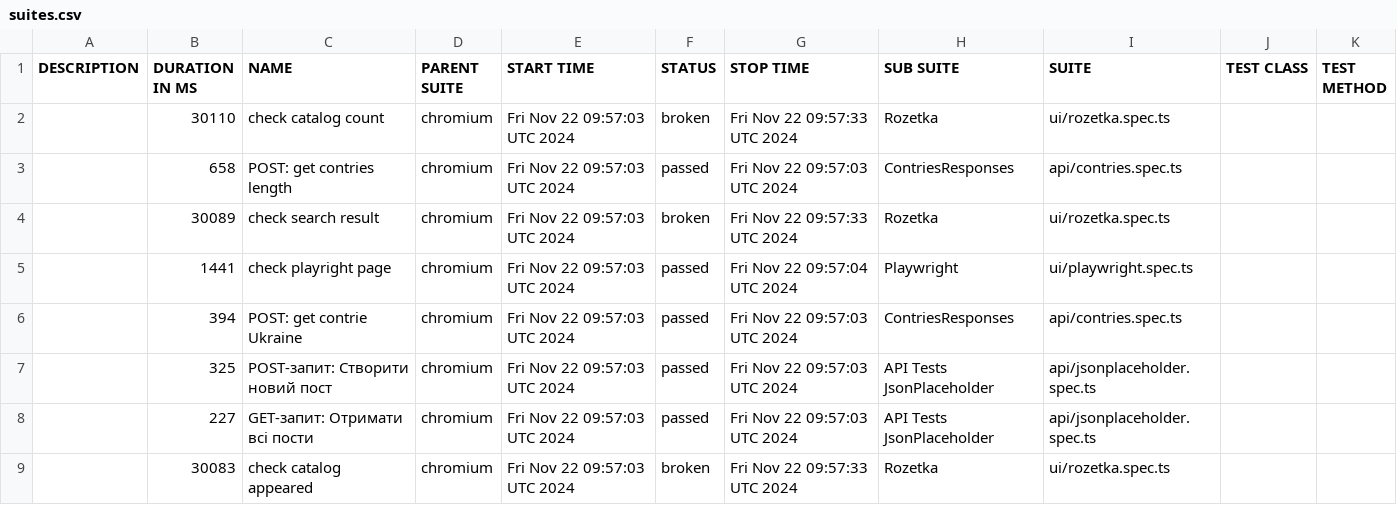
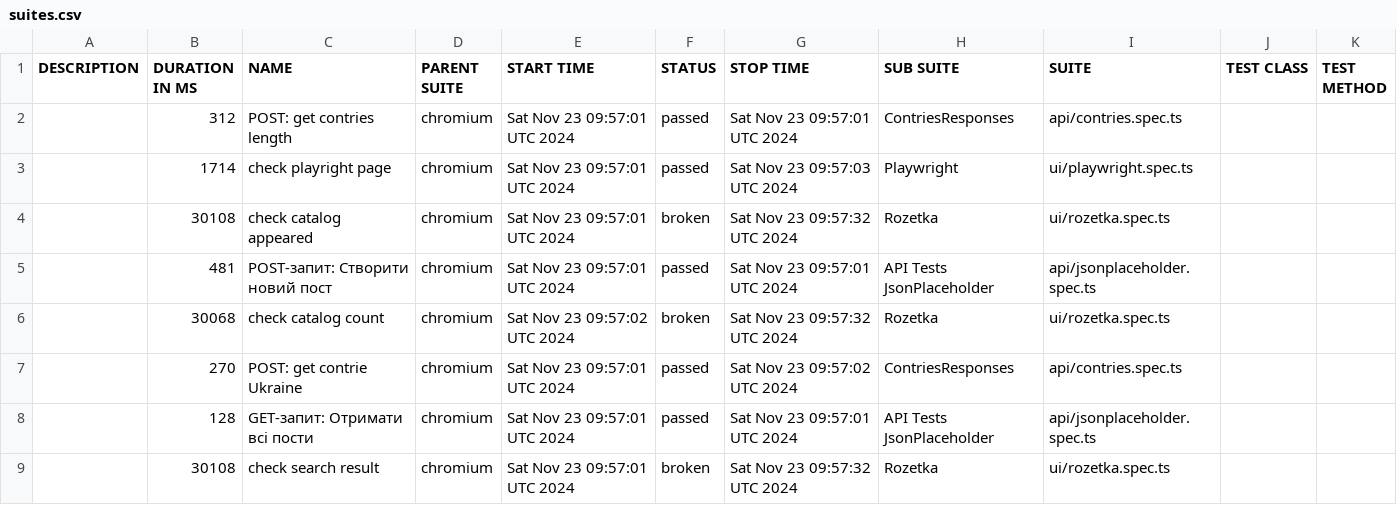
Before and after one commit to Vanecheek/new_IVAN_tests_playwrite, a CSV file: data/suites.csv, drawn as a sheet.

```diff
--- a/data/suites.csv
+++ b/data/suites.csv
@@ -1,9 +1,9 @@
 "DESCRIPTION","DURATION IN MS","NAME","PARENT SUITE","START TIME","STATUS","STOP TIME","SUB SUITE","SUITE","TEST CLASS","TEST METHOD"
-"","30110","check catalog count","chromium","Fri Nov 22 09:57:03 UTC 2024","broken","Fri Nov 22 09:57:33 UTC 2024","Rozetka","ui/rozetka.spec.ts","",""
-"","658","POST: get contries length","chromium","Fri Nov 22 09:57:03 UTC 2024","passed","Fri Nov 22 09:57:03 UTC 2024","ContriesResponses","api/contries.spec.ts","",""
-"","30089","check search result","chromium","Fri Nov 22 09:57:03 UTC 2024","broken","Fri Nov 22 09:57:33 UTC 2024","Rozetka","ui/rozetka.spec.ts","",""
-"","1441","check playright page","chromium","Fri Nov 22 09:57:03 UTC 2024","passed","Fri Nov 22 09:57:04 UTC 2024","Playwright","ui/playwright.spec.ts","",""
-"","394","POST: get contrie Ukraine","chromium","Fri Nov 22 09:57:03 UTC 2024","passed","Fri Nov 22 09:57:03 UTC 2024","ContriesResponses","api/contries.spec.ts","",""
-"","325","POST-запит: Створити новий пост","chromium","Fri Nov 22 09:57:03 UTC 2024","passed","Fri Nov 22 09:57:03 UTC 2024","API Tests JsonPlaceholder","api/jsonplaceholder.spec.ts","",""
-"","227","GET-запит: Отримати всі пости","chromium","Fri Nov 22 09:57:03 UTC 2024","passed","Fri Nov 22 09:57:03 UTC 2024","API Tests JsonPlaceholder","api/jsonplaceholder.spec.ts","",""
-"","30083","check catalog appeared","chromium","Fri Nov 22 09:57:03 UTC 2024","broken","Fri Nov 22 09:57:33 UTC 2024","Rozetka","ui/rozetka.spec.ts","",""
+"","312","POST: get contries length","chromium","Sat Nov 23 09:57:01 UTC 2024","passed","Sat Nov 23 09:57:01 UTC 2024","ContriesResponses","api/contries.spec.ts","",""
+"","1714","check playright page","chromium","Sat Nov 23 09:57:01 UTC 2024","passed","Sat Nov 23 09:57:03 UTC 2024","Playwright","ui/playwright.spec.ts","",""
+"","30108","check catalog appeared","chromium","Sat Nov 23 09:57:01 UTC 2024","broken","Sat Nov 23 09:57:32 UTC 2024","Rozetka","ui/rozetka.spec.ts","",""
+"","481","POST-запит: Створити новий пост","chromium","Sat Nov 23 09:57:01 UTC 2024","passed","Sat Nov 23 09:57:01 UTC 2024","API Tests JsonPlaceholder","api/jsonplaceholder.spec.ts","",""
+"","30068","check catalog count","chromium","Sat Nov 23 09:57:02 UTC 2024","broken","Sat Nov 23 09:57:32 UTC 2024","Rozetka","ui/rozetka.spec.ts","",""
+"","270","POST: get contrie Ukraine","chromium","Sat Nov 23 09:57:01 UTC 2024","passed","Sat Nov 23 09:57:02 UTC 2024","ContriesResponses","api/contries.spec.ts","",""
+"","128","GET-запит: Отримати всі пости","chromium","Sat Nov 23 09:57:01 UTC 2024","passed","Sat Nov 23 09:57:01 UTC 2024","API Tests JsonPlaceholder","api/jsonplaceholder.spec.ts","",""
+"","30108","check search result","chromium","Sat Nov 23 09:57:01 UTC 2024","broken","Sat Nov 23 09:57:32 UTC 2024","Rozetka","ui/rozetka.spec.ts","",""
```
Also changed, not shown: 39 other files.
